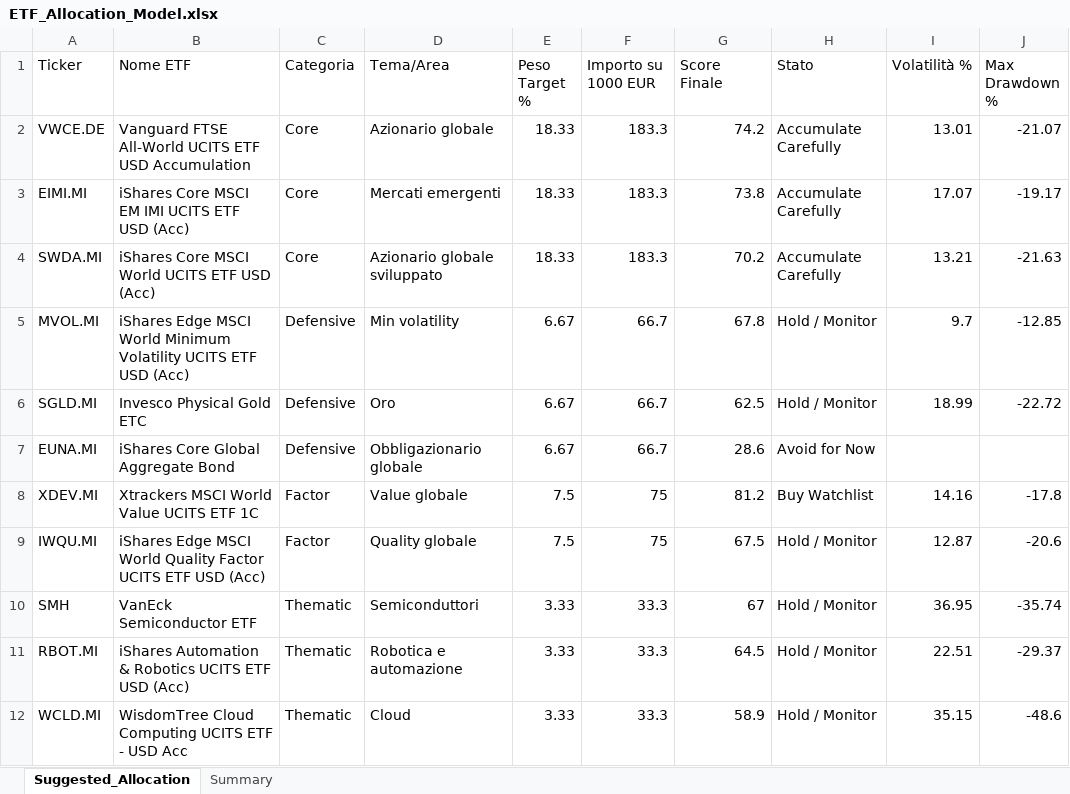
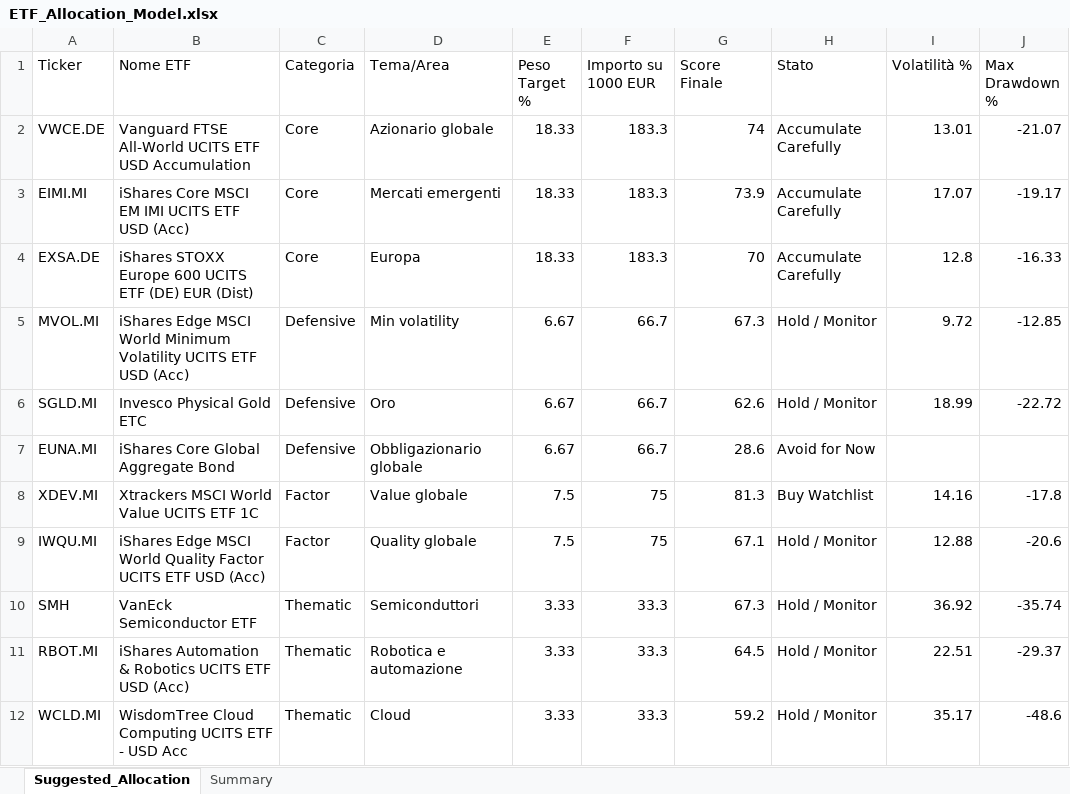
Before and after one commit to mirkomazzacuva/etf-intelligence-agent, an Excel workbook: ETF_Allocation_Model.xlsx, sheet Suggested_Allocation, drawn as a sheet; only a part is shown; values as stored, in another font and other column widths than the file's, no borders; the diff names each change by its address in the sheet, - before the commit and + after, or states it on an @@ line.

```diff
--- a/ETF_Allocation_Model.xlsx (sheet Suggested_Allocation)
+++ b/ETF_Allocation_Model.xlsx (sheet Suggested_Allocation)
-G2 (Score Finale): 74.2
+G2 (Score Finale): 74
-G3 (Score Finale): 73.8
+G3 (Score Finale): 73.9
-A4 (Ticker): SWDA.MI
+A4 (Ticker): EXSA.DE
-B4 (Nome ETF): iShares Core MSCI World UCITS ETF USD (Acc)
+B4 (Nome ETF): iShares STOXX Europe 600 UCITS ETF (DE) EUR (Dist)
-D4 (Tema/Area): Azionario globale sviluppato
+D4 (Tema/Area): Europa
-G4 (Score Finale): 70.2
+G4 (Score Finale): 70
-I4 (Volatilità %): 13.21
+I4 (Volatilità %): 12.8
-J4 (Max Drawdown %): -21.63
+J4 (Max Drawdown %): -16.33
-G5 (Score Finale): 67.8
+G5 (Score Finale): 67.3
-I5 (Volatilità %): 9.7
+I5 (Volatilità %): 9.72
-G6 (Score Finale): 62.5
+G6 (Score Finale): 62.6
-G8 (Score Finale): 81.2
+G8 (Score Finale): 81.3
-G9 (Score Finale): 67.5
+G9 (Score Finale): 67.1
-I9 (Volatilità %): 12.87
+I9 (Volatilità %): 12.88
-G10 (Score Finale): 67
+G10 (Score Finale): 67.3
-I10 (Volatilità %): 36.95
+I10 (Volatilità %): 36.92
-G12 (Score Finale): 58.9
+G12 (Score Finale): 59.2
-I12 (Volatilità %): 35.15
+I12 (Volatilità %): 35.17
```
Also changed, not shown: sheet Summary, AlphaForge_Action_Plan.xlsx, AlphaForge_Fineco_Decision_Cockpit.xlsx, 25 other files.
